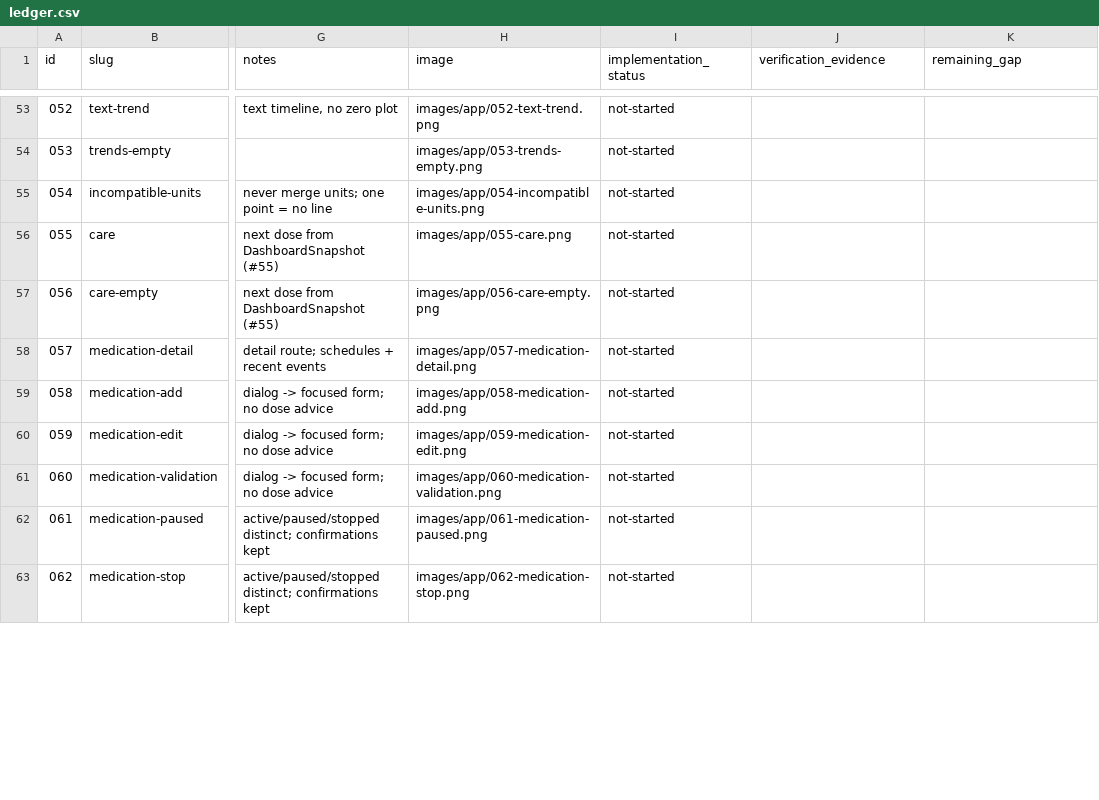
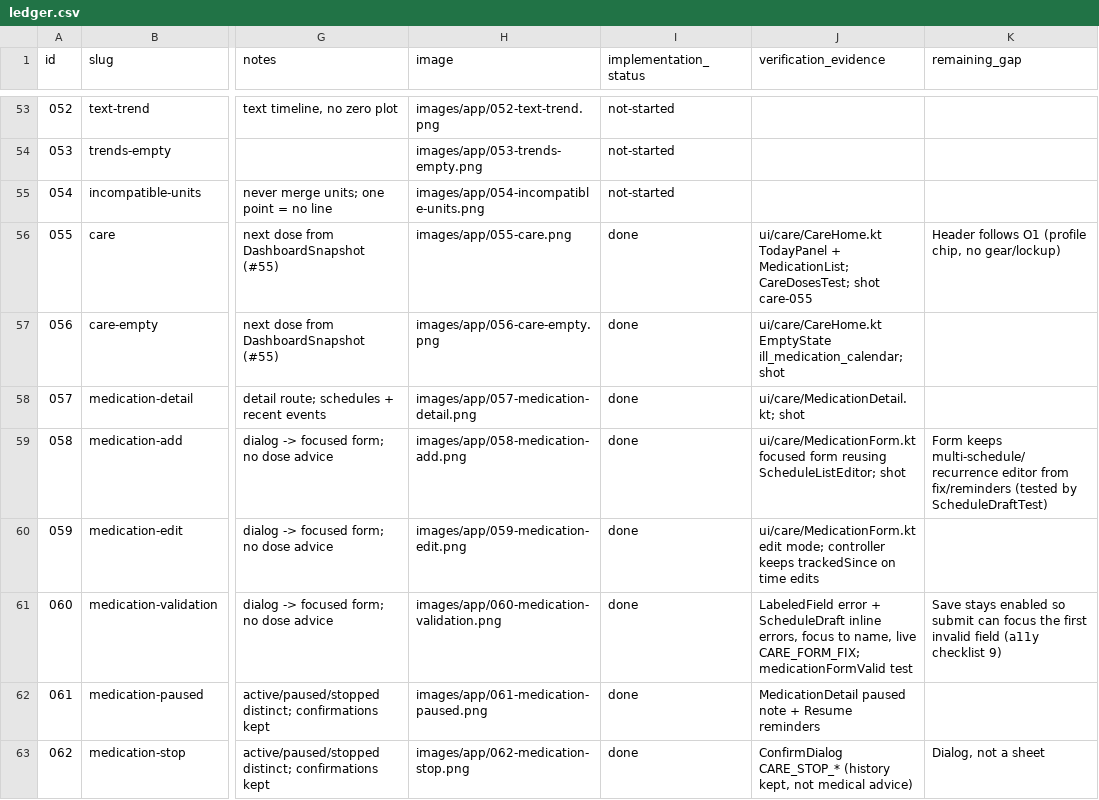
Before and after one commit to bloodf/vezuna, a CSV file: docs/redesign/ledger.csv, drawn as a sheet; only a part is shown, gaps mark what is left out; the diff covers the shown part only; the diff names each change by its address in the sheet, - before the commit and + after, or states it on an @@ line.

Commit message:
docs(redesign): record L4 Care ledger status
Refs #121

```diff
--- a/docs/redesign/ledger.csv
+++ b/docs/redesign/ledger.csv
-I56:I63 (implementation_status): not-started
+I56:I63 (implementation_status): done
-J56 (verification_evidence): (empty)
+J56 (verification_evidence): ui/care/CareHome.kt TodayPanel + MedicationList; CareDosesTest; shot care-055
-K56 (remaining_gap): (empty)
+K56 (remaining_gap): Header follows O1 (profile chip, no gear/lockup)
-J57 (verification_evidence): (empty)
+J57 (verification_evidence): ui/care/CareHome.kt EmptyState ill_medication_calendar; shot
-J58 (verification_evidence): (empty)
+J58 (verification_evidence): ui/care/MedicationDetail.kt; shot
-J59 (verification_evidence): (empty)
+J59 (verification_evidence): ui/care/MedicationForm.kt focused form reusing ScheduleListEditor; shot
-K59 (remaining_gap): (empty)
+K59 (remaining_gap): Form keeps multi-schedule/recurrence editor from fix/reminders (tested by ScheduleDraftTest)
-J60 (verification_evidence): (empty)
+J60 (verification_evidence): ui/care/MedicationForm.kt edit mode; controller keeps trackedSince on time edits
-J61 (verification_evidence): (empty)
+J61 (verification_evidence): LabeledField error + ScheduleDraft inline errors, focus to name, live CARE_FORM_FIX; medicationFormValid test
-K61 (remaining_gap): (empty)
+K61 (remaining_gap): Save stays enabled so submit can focus the first invalid field (a11y checklist 9)
-J62 (verification_evidence): (empty)
+J62 (verification_evidence): MedicationDetail paused note + Resume reminders
-J63 (verification_evidence): (empty)
+J63 (verification_evidence): ConfirmDialog CARE_STOP_* (history kept, not medical advice)
-K63 (remaining_gap): (empty)
+K63 (remaining_gap): Dialog, not a sheet
```
Also changed, not shown: 29 edited cells elsewhere in this file.
